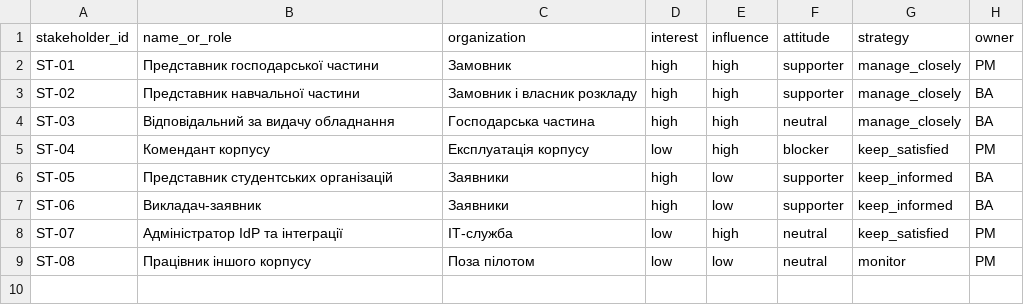
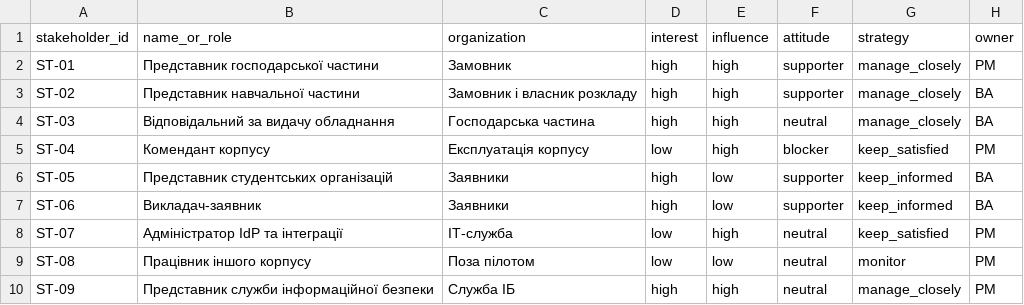
Before and after one commit to elementalka/pm-2026-kn41-basok, a CSV file: lr05_charter/stakeholders.csv, drawn as a sheet.

```diff
--- a/lr05_charter/stakeholders.csv
+++ b/lr05_charter/stakeholders.csv
@@ -9 +9,2 @@ ST-07,Адміністратор IdP та інтеграції,ІТ-служба
 ST-08,Працівник іншого корпусу,Поза пілотом,low,low,neutral,monitor,PM
+ST-09,Представник служби інформаційної безпеки,Служба ІБ,high,high,neutral,manage_closely,PM
```
Also changed, not shown: 5 other files.
